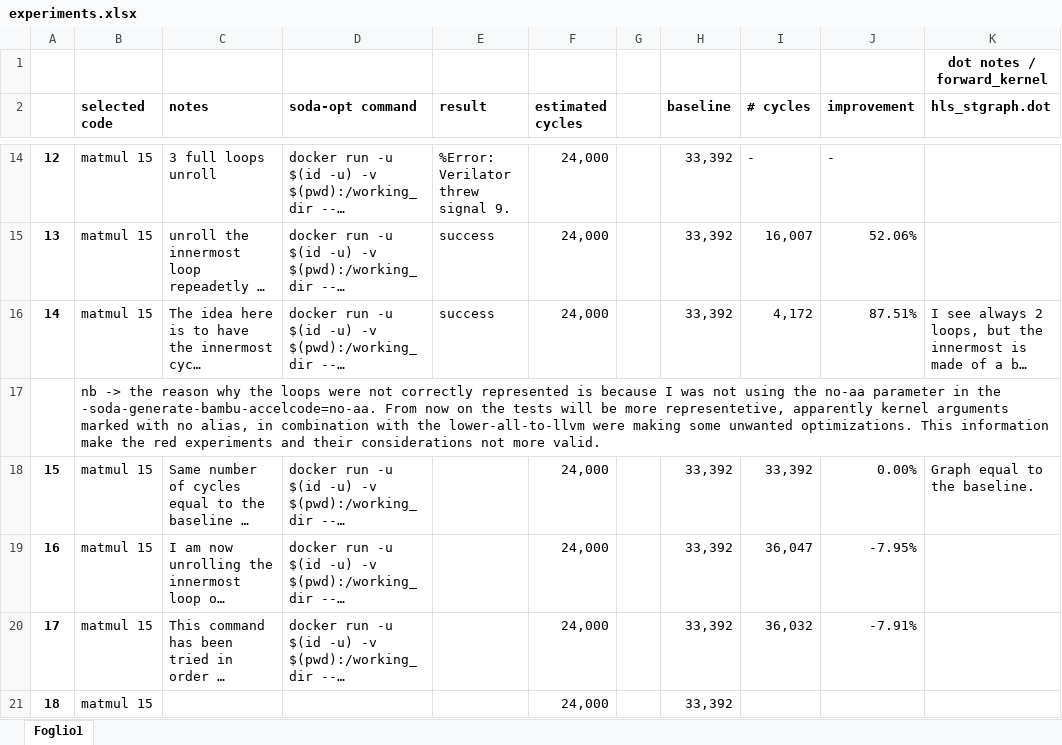
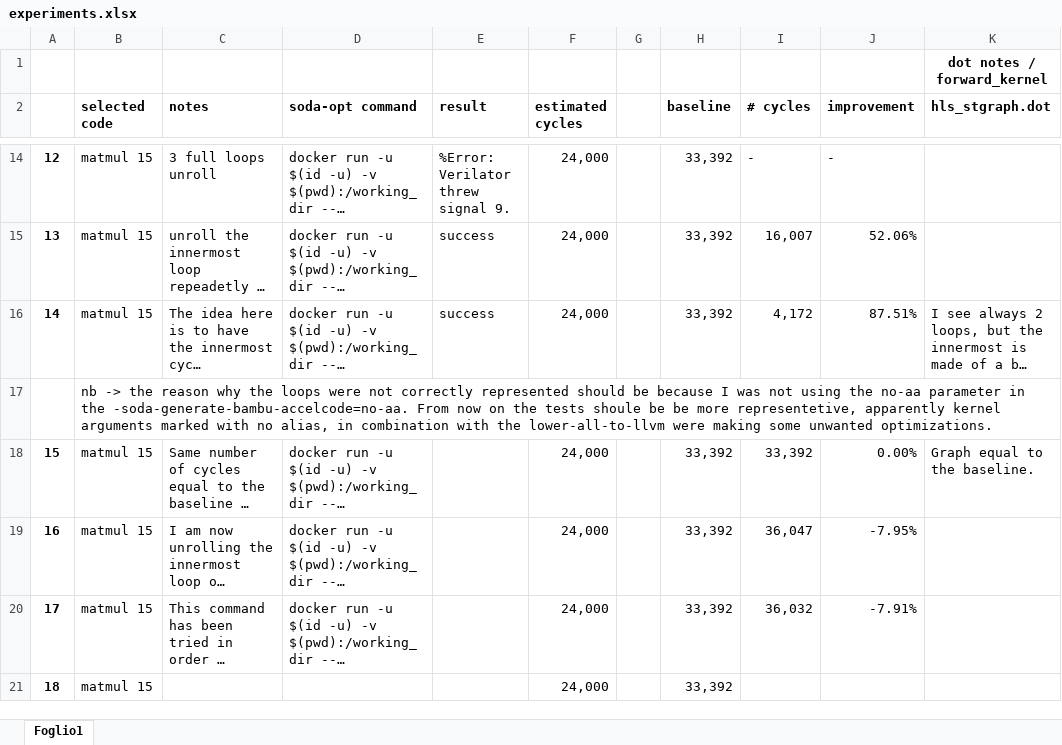
Before and after one commit to dmsgnn/master-thesis, an Excel workbook: experiments.xlsx, sheet Foglio1, drawn as a sheet; only a part is shown, gaps mark what is left out; long unchanged cells end in …; values as stored, in another font and other column widths than the file's, no borders; the diff names each change by its address in the sheet, - before the commit and + after, or states it on an @@ line.

```diff
--- a/experiments.xlsx (sheet Foglio1)
+++ b/experiments.xlsx (sheet Foglio1)
-B17 (selected code): …correctly represented is because I was not using the no-aa parameter in the -soda-generate-bambu-accelcode=no-aa. From now on the tests will be more representetive, apparently kernel arguments marked with no alias, in combination with the lower-all-to-llvm were making some unwanted optimizations. This information make the red experiments and their considerations not more valid.
+B17 (selected code): …correctly represented should be because I was not using the no-aa parameter in the -soda-generate-bambu-accelcode=no-aa. From now on the tests shoule be be more representetive, apparently kernel arguments marked with no alias, in combination with the lower-all-to-llvm were making some unwanted optimizations.
```
Also changed, not shown: 5 other files.
